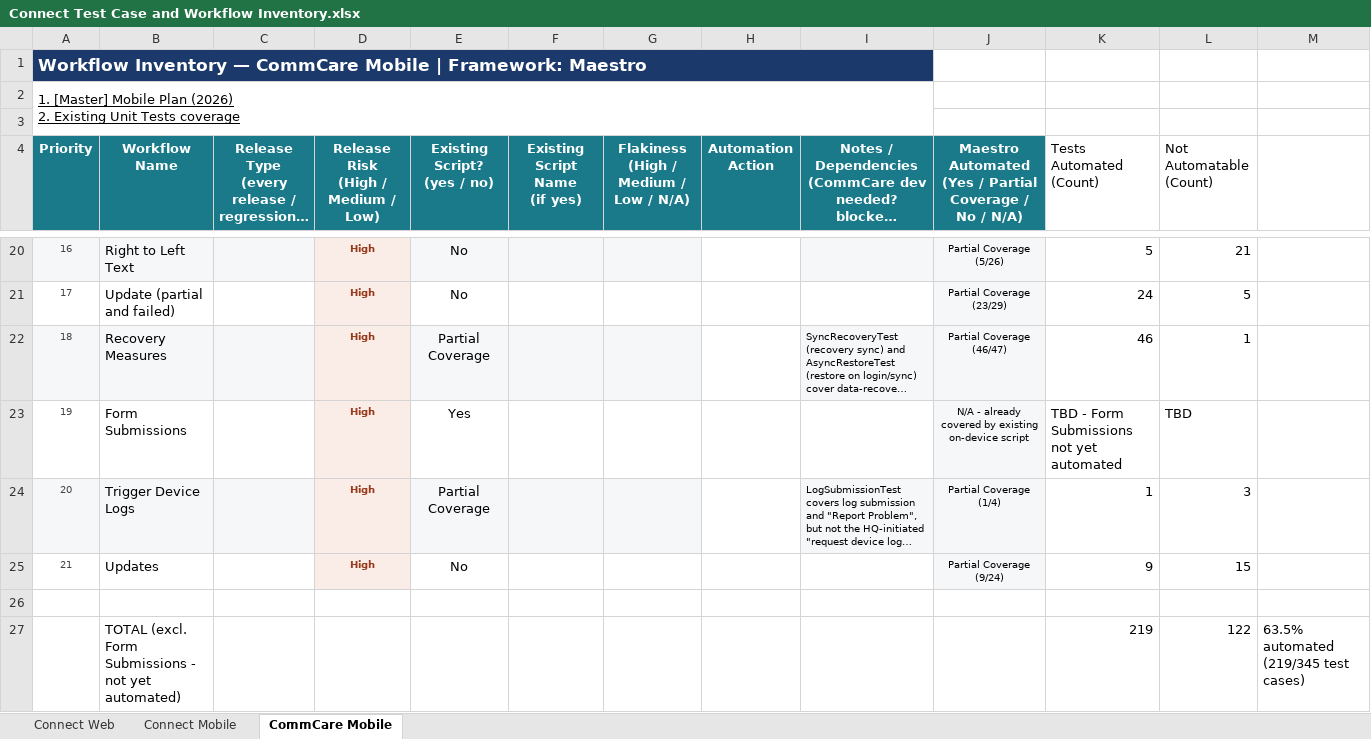
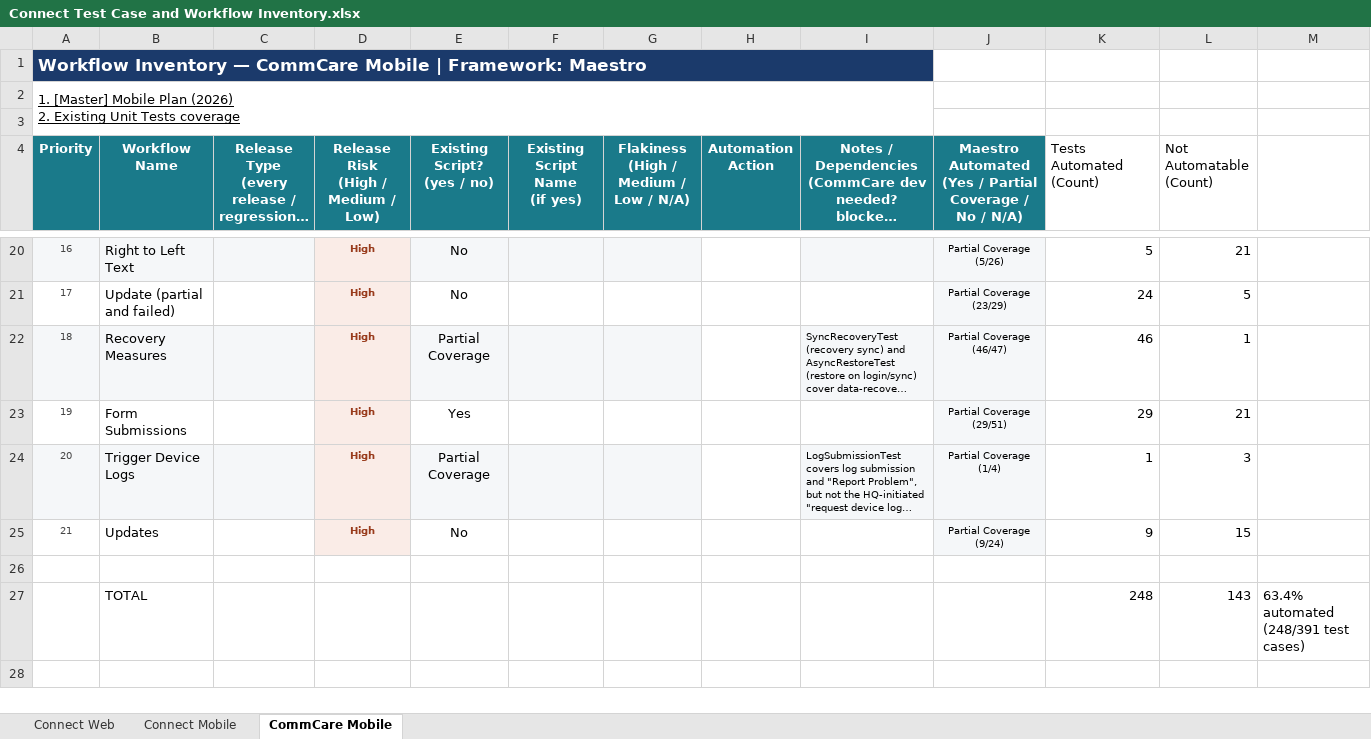
Before and after one commit to dimagi/dimagi-qa-commcare-mobile, an Excel workbook: docs/Connect Test Case and Workflow Inventory.xlsx, sheet CommCare Mobile, drawn as a sheet; only a part is shown, gaps mark what is left out; long unchanged cells end in …; values as stored, in another font and other column widths than the file's, no borders; removed rows and columns are numbered as before the commit, all else as after; the diff names each change by its address in the sheet, - before the commit and + after, or states it on an @@ line.

```diff
--- a/docs/Connect Test Case and Workflow Inventory.xlsx (sheet CommCare Mobile)
+++ b/docs/Connect Test Case and Workflow Inventory.xlsx (sheet CommCare Mobile)
-J23: N/A - already covered by existing on-device script
+J23: Partial Coverage (29/51)
-K23 (Tests Automated (Count)): TBD - Form Submissions not yet automated
+K23 (Tests Automated (Count)): 29
-L23 (Not Automatable (Count)): TBD
+L23 (Not Automatable (Count)): 21
-row 27:  | TOTAL (excl. Form Submissions - not yet automated) |  |  |  |  |  |  |  |  | 219 | 122 | 63.5% automated (219/345 test cases)
+row 27:  | TOTAL |  |  |  |  |  |  |  |  | 248 | 143 | 63.4% automated (248/391 test cases)
```
Also changed, not shown: docs/[Master] Mobile Plan (2026).xlsx.
